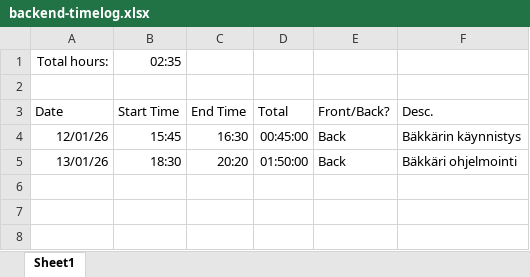
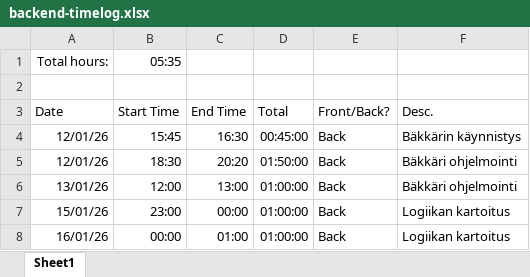
Before and after one commit to sjkorpela/riichi-mahjong-hand-points-calculator, an Excel workbook: backend/backend-timelog.xlsx, sheet Sheet1, drawn as a sheet; values as stored, in another font and other column widths than the file's, no borders; the diff names each change by its address in the sheet, - before the commit and + after, or states it on an @@ line.

Commit message:
Update Timelog

```diff
--- a/backend/backend-timelog.xlsx (sheet Sheet1)
+++ b/backend/backend-timelog.xlsx (sheet Sheet1)
-B1 (Start Time): 02:35
+B1 (Start Time): 05:35
-A5 (Date): 13/01/26
+A5 (Date): 12/01/26
+row 6: 13/01/26 | 12:00 | 13:00 | 01:00:00 | Back | Bäkkäri ohjelmointi
+row 7: 15/01/26 | 23:00 | 00:00 | 01:00:00 | Back | Logiikan kartoitus
+row 8: 16/01/26 | 00:00 | 01:00 | 01:00:00 | Back | Logiikan kartoitus
```
